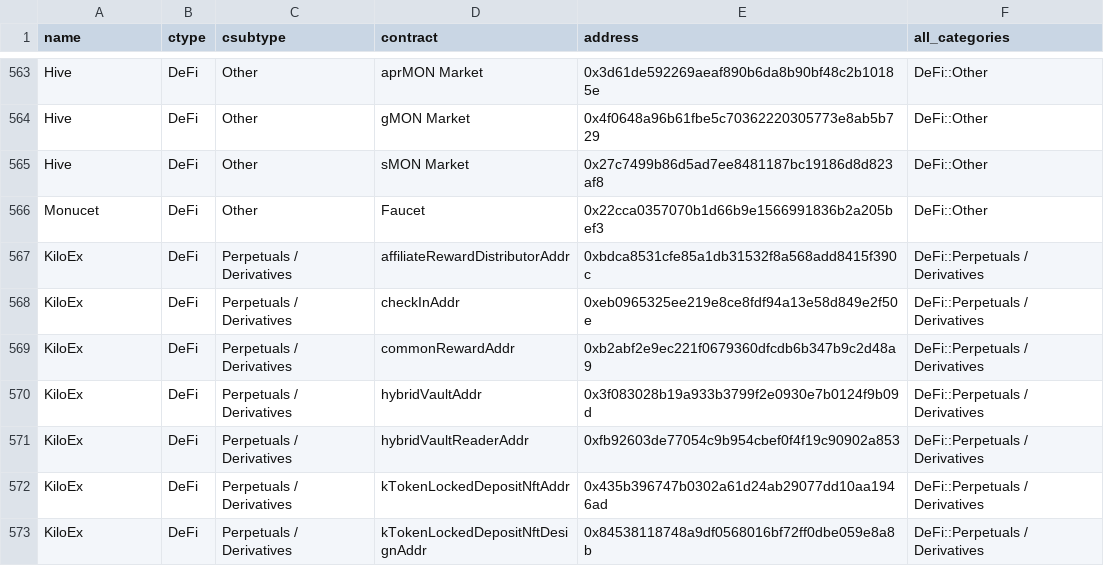
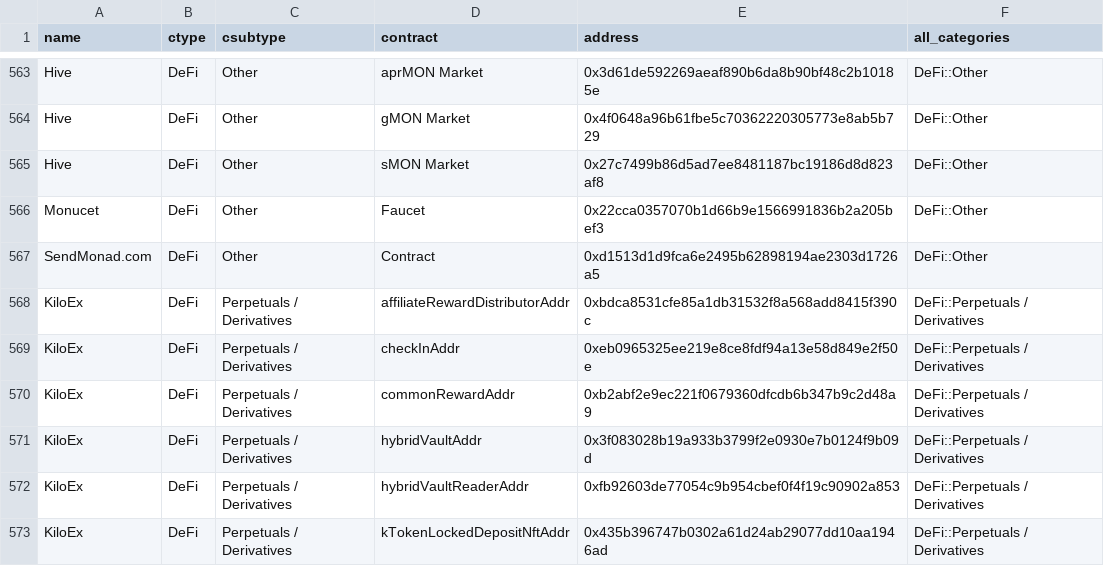
Before and after one commit to monad-crypto/protocols, a CSV file: protocols-testnet.csv, drawn as a sheet; only a part is shown, gaps mark what is left out; the shorter side is filled out with more unchanged rows; the diff names each change by its address in the sheet, - before the commit and + after, or states it on an @@ line.

```diff
--- a/protocols-testnet.csv
+++ b/protocols-testnet.csv
+row 567: SendMonad.com | DeFi | Other | Contract | 0xd1513d1d9fca6e2495b62898194ae2303d1726a5 | DeFi::Other
```
